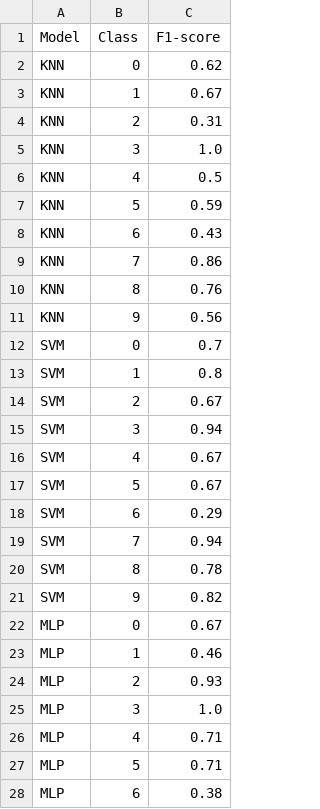
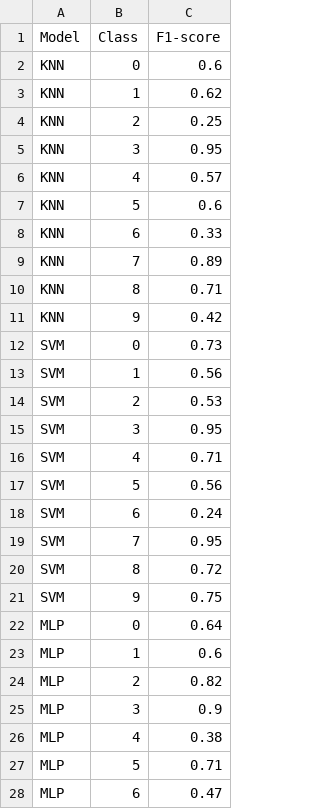
Before and after one commit to FilippoUslenghi/audio-pattern, a CSV file: class_results.csv, drawn as a sheet; only a part is shown; the diff covers the shown part only.

```diff
--- a/class_results.csv
+++ b/class_results.csv
@@ -1,28 +1,28 @@
 Model,Class,F1-score
-KNN,0,0.62
-KNN,1,0.67
-KNN,2,0.31
-KNN,3,1.0
-KNN,4,0.5
-KNN,5,0.59
-KNN,6,0.43
-KNN,7,0.86
-KNN,8,0.76
-KNN,9,0.56
-SVM,0,0.7
-SVM,1,0.8
-SVM,2,0.67
-SVM,3,0.94
-SVM,4,0.67
-SVM,5,0.67
-SVM,6,0.29
-SVM,7,0.94
-SVM,8,0.78
-SVM,9,0.82
-MLP,0,0.67
-MLP,1,0.46
-MLP,2,0.93
-MLP,3,1.0
-MLP,4,0.71
+KNN,0,0.6
+KNN,1,0.62
+KNN,2,0.25
+KNN,3,0.95
+KNN,4,0.57
+KNN,5,0.6
+KNN,6,0.33
+KNN,7,0.89
+KNN,8,0.71
+KNN,9,0.42
+SVM,0,0.73
+SVM,1,0.56
+SVM,2,0.53
+SVM,3,0.95
+SVM,4,0.71
+SVM,5,0.56
+SVM,6,0.24
+SVM,7,0.95
+SVM,8,0.72
+SVM,9,0.75
+MLP,0,0.64
+MLP,1,0.6
+MLP,2,0.82
+MLP,3,0.9
+MLP,4,0.38
 MLP,5,0.71
-MLP,6,0.38
+MLP,6,0.47
```
Also changed, not shown: 13 edited cells elsewhere in this file, mlp_grid_search.csv, 14 other files.
